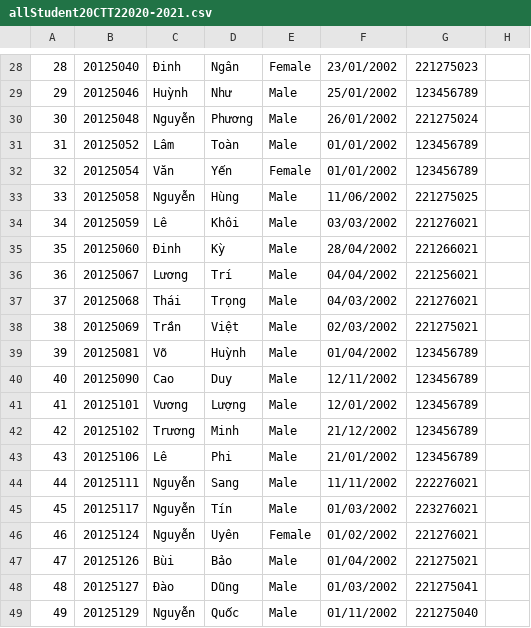
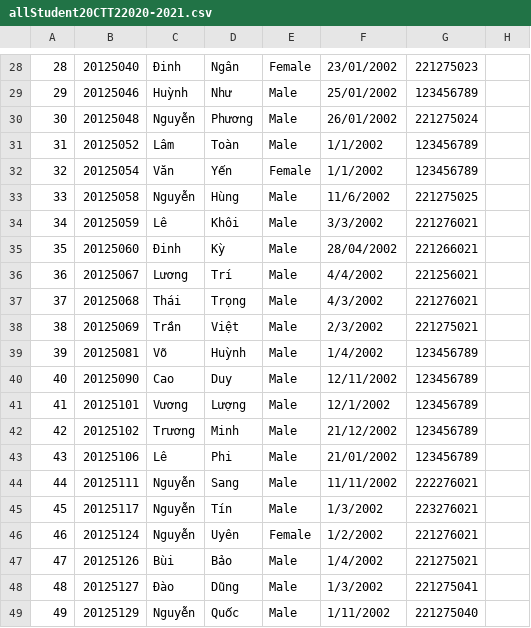
Before and after one commit to triminh12042002/CS162_projects, a CSV file: FinalProject/FinalProject/allStudent20CTT22020-2021.csv, drawn as a sheet; only a part is shown, gaps mark what is left out; the diff covers the shown part only.

```diff
--- a/FinalProject/FinalProject/allStudent20CTT22020-2021.csv
+++ b/FinalProject/FinalProject/allStudent20CTT22020-2021.csv
@@ -31,4 +31,4 @@
-31,20125052,Lâm ,Toàn,Male,01/01/2002,123456789
-32,20125054,Văn , Yến,Female,01/01/2002,123456789
-33,20125058,Nguyễn , Hùng,Male,11/06/2002,221275025
-34,20125059,Lê , Khôi,Male,03/03/2002,221276021
+31,20125052,Lâm ,Toàn,Male,1/1/2002,123456789,
+32,20125054,Văn , Yến,Female,1/1/2002,123456789,
+33,20125058,Nguyễn , Hùng,Male,11/6/2002,221275025,
+34,20125059,Lê , Khôi,Male,3/3/2002,221276021,
@@ -36,4 +36,4 @@
-36,20125067,Lương ,Trí,Male,04/04/2002,221256021
-37,20125068,Thái ,Trọng,Male,04/03/2002,221276021
-38,20125069,Trần ,Việt,Male,02/03/2002,221275021
-39,20125081,Võ,Huỳnh,Male,01/04/2002,123456789
+36,20125067,Lương ,Trí,Male,4/4/2002,221256021,
+37,20125068,Thái ,Trọng,Male,4/3/2002,221276021,
+38,20125069,Trần ,Việt,Male,2/3/2002,221275021,
+39,20125081,Võ,Huỳnh,Male,1/4/2002,123456789,
@@ -41 +41 @@
-41,20125101,Vương ,Lượng,Male,12/01/2002,123456789
+41,20125101,Vương ,Lượng,Male,12/1/2002,123456789,
@@ -45,5 +45,5 @@
-45,20125117,Nguyễn,Tín,Male,01/03/2002,223276021
-46,20125124,Nguyễn ,Uyên,Female,01/02/2002,221276021
-47,20125126,Bùi,Bảo,Male,01/04/2002,221275021
-48,20125127,Đào ,Dũng,Male,01/03/2002,221275041
-49,20125129,Nguyễn ,Quốc,Male,01/11/2002,221275040
+45,20125117,Nguyễn,Tín,Male,1/3/2002,223276021,
+46,20125124,Nguyễn ,Uyên,Female,1/2/2002,221276021,
+47,20125126,Bùi,Bảo,Male,1/4/2002,221275021,
+48,20125127,Đào ,Dũng,Male,1/3/2002,221275041,
+49,20125129,Nguyễn ,Quốc,Male,1/11/2002,221275040,
```
Also changed, not shown: 21 edited cells elsewhere in this file, 1 other file.
